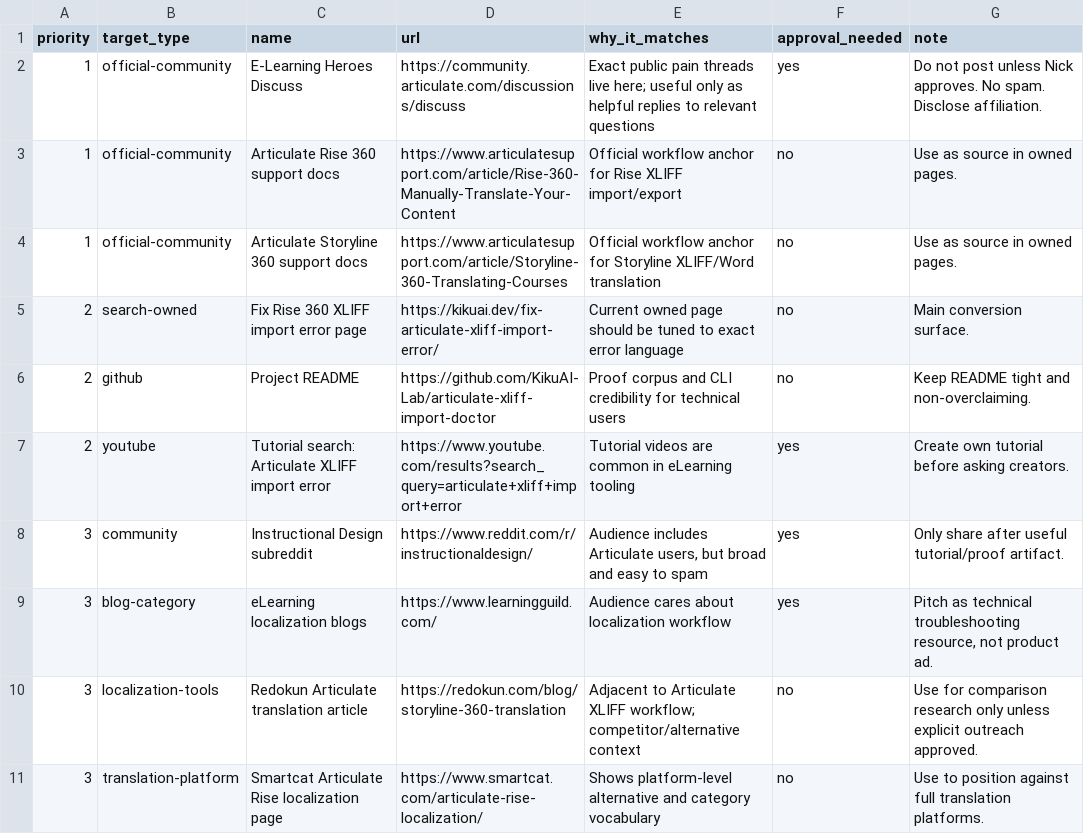
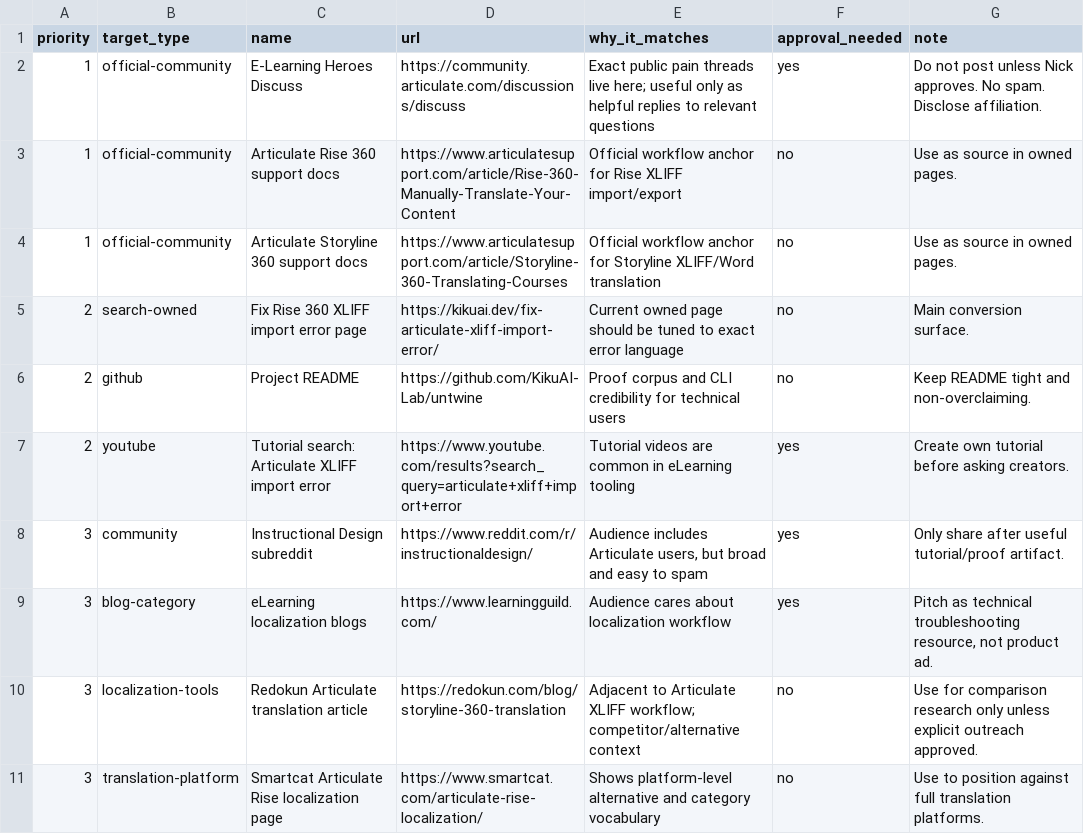
Before and after one commit to KikuAI-Lab/untwine, a CSV file: docs/marketing/articulate-xliff-import-doctor/mention-targets.csv, drawn as a sheet.

Commit message:
Update repository metadata for Untwine

```diff
--- a/docs/marketing/articulate-xliff-import-doctor/mention-targets.csv
+++ b/docs/marketing/articulate-xliff-import-doctor/mention-targets.csv
@@ -5,3 +5,3 @@ priority,target_type,name,url,why_it_matches,approval_needed,note
 2,search-owned,Fix Rise 360 XLIFF import error page,https://kikuai.dev/fix-articulate-xliff-import-error/,"Current owned page should be tuned to exact error language",no,"Main conversion surface."
-2,github,Project README,https://github.com/KikuAI-Lab/articulate-xliff-import-doctor,"Proof corpus and CLI credibility for technical users",no,"Keep README tight and non-overclaiming."
+2,github,Project README,https://github.com/KikuAI-Lab/untwine,"Proof corpus and CLI credibility for technical users",no,"Keep README tight and non-overclaiming."
 2,youtube,Tutorial search: Articulate XLIFF import error,https://www.youtube.com/results?search_query=articulate+xliff+import+error,"Tutorial videos are common in eLearning tooling",yes,"Create own tutorial before asking creators."
```
Also changed, not shown: 4 other files.
